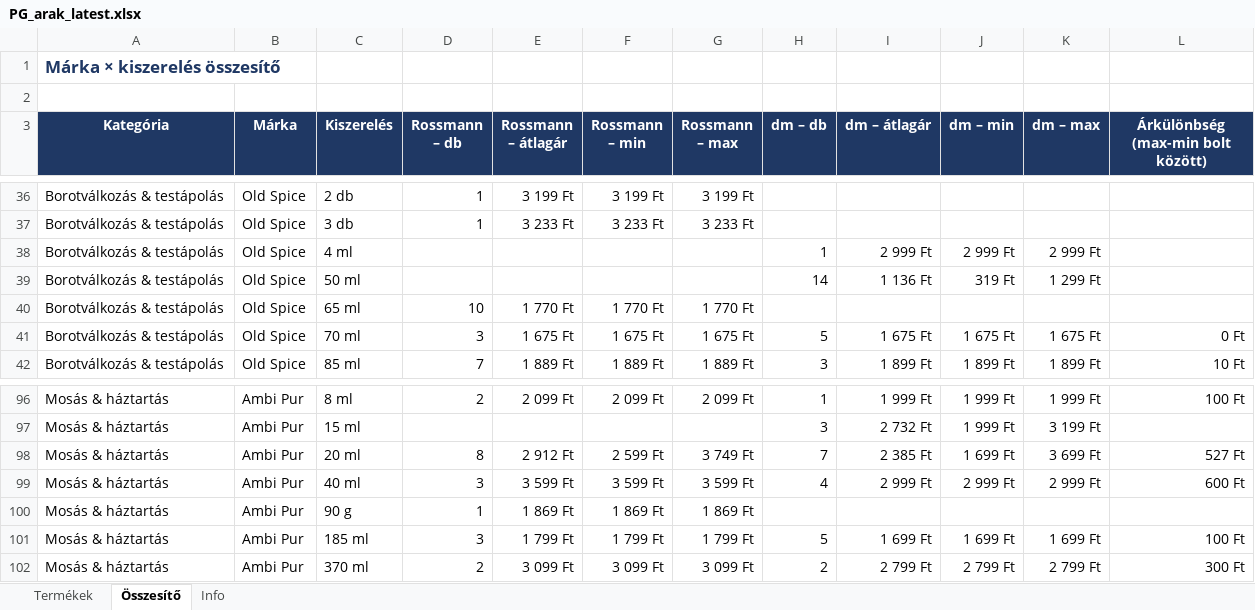
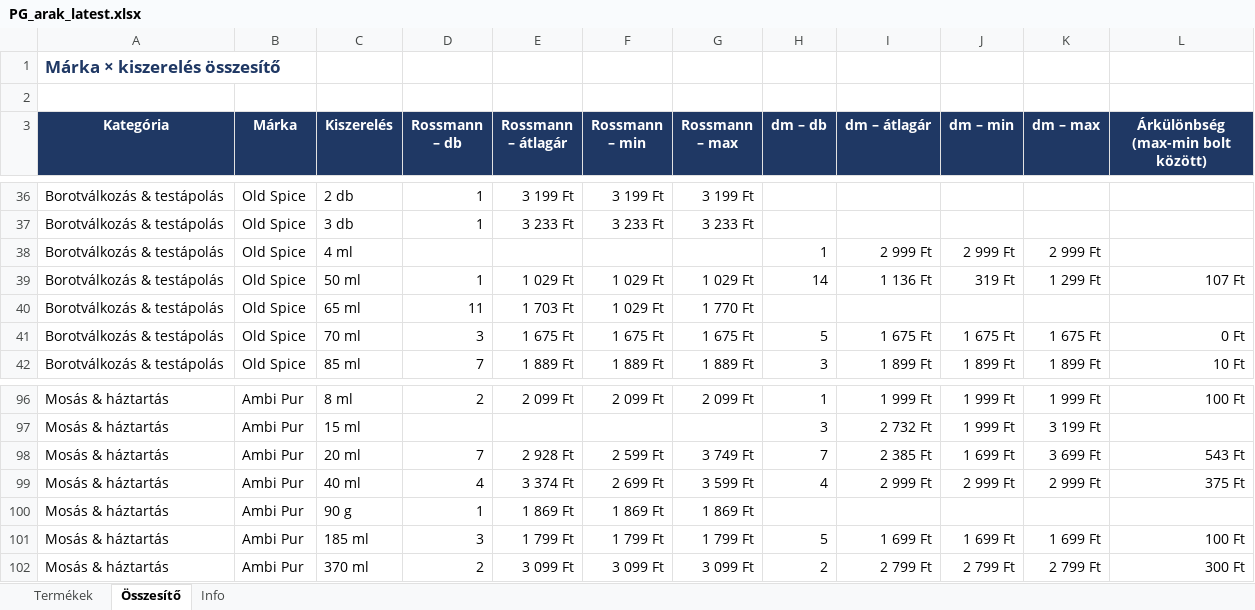
Before and after one commit to MatraBendi/Dm_Rsm_Scraper, an Excel workbook: docs/data/PG_arak_latest.xlsx, sheet Összesítő, drawn as a sheet; only a part is shown, gaps mark what is left out; values as stored, in another font and other column widths than the file's, no borders; the diff names each change by its address in the sheet, - before the commit and + after, or states it on an @@ line.

```diff
--- a/docs/data/PG_arak_latest.xlsx (sheet Összesítő)
+++ b/docs/data/PG_arak_latest.xlsx (sheet Összesítő)
-D39 (Rossmann – db): (empty)
+D39 (Rossmann – db): 1
-E39 (Rossmann – átlagár): (empty)
+E39 (Rossmann – átlagár): 1 029 Ft
-F39 (Rossmann – min): (empty)
+F39 (Rossmann – min): 1 029 Ft
-G39 (Rossmann – max): (empty)
+G39 (Rossmann – max): 1 029 Ft
-L39: (empty)
+L39: 107 Ft
-D40 (Rossmann – db): 10
+D40 (Rossmann – db): 11
-E40 (Rossmann – átlagár): 1 770 Ft
+E40 (Rossmann – átlagár): 1 703 Ft
-F40 (Rossmann – min): 1 770 Ft
+F40 (Rossmann – min): 1 029 Ft
-D98 (Rossmann – db): 8
+D98 (Rossmann – db): 7
-E98 (Rossmann – átlagár): 2 912 Ft
+E98 (Rossmann – átlagár): 2 928 Ft
-L98: 527 Ft
+L98: 543 Ft
-D99 (Rossmann – db): 3
+D99 (Rossmann – db): 4
-E99 (Rossmann – átlagár): 3 599 Ft
+E99 (Rossmann – átlagár): 3 374 Ft
-F99 (Rossmann – min): 3 599 Ft
+F99 (Rossmann – min): 2 699 Ft
-L99: 600 Ft
+L99: 375 Ft
```
Also changed, not shown: sheet Termékek, sheet Info, 3 other files.
